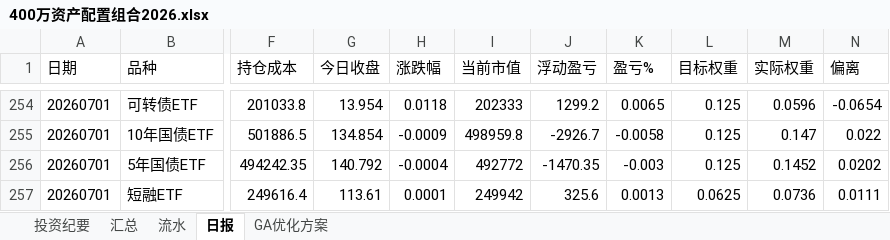
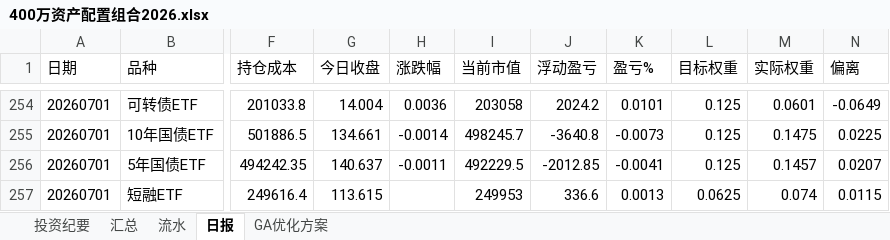
Before and after one commit to wj009-sys/cc-data, an Excel workbook: 400万资产配置组合2026.xlsx, sheet 日报, drawn as a sheet; only a part is shown, gaps mark what is left out; values as stored, in another font and other column widths than the file's, no borders; the diff covers the shown part only; the diff names each change by its address in the sheet, - before the commit and + after, or states it on an @@ line.

```diff
--- a/400万资产配置组合2026.xlsx (sheet 日报)
+++ b/400万资产配置组合2026.xlsx (sheet 日报)
-G254 (今日收盘): 13.954
+G254 (今日收盘): 14.004
-H254 (涨跌幅): 0.0118
+H254 (涨跌幅): 0.0036
-I254 (当前市值): 202333
+I254 (当前市值): 203058
-J254 (浮动盈亏): 1299.2
+J254 (浮动盈亏): 2024.2
-K254 (盈亏%): 0.0065
+K254 (盈亏%): 0.0101
-M254 (实际权重): 0.0596
+M254 (实际权重): 0.0601
-N254 (偏离): -0.0654
+N254 (偏离): -0.0649
-G255 (今日收盘): 134.854
+G255 (今日收盘): 134.661
-H255 (涨跌幅): -0.0009
+H255 (涨跌幅): -0.0014
-I255 (当前市值): 498959.8
+I255 (当前市值): 498245.7
-J255 (浮动盈亏): -2926.7
+J255 (浮动盈亏): -3640.8
-K255 (盈亏%): -0.0058
+K255 (盈亏%): -0.0073
-M255 (实际权重): 0.147
+M255 (实际权重): 0.1475
-N255 (偏离): 0.022
+N255 (偏离): 0.0225
-G256 (今日收盘): 140.792
+G256 (今日收盘): 140.637
-H256 (涨跌幅): -0.0004
+H256 (涨跌幅): -0.0011
-I256 (当前市值): 492772
+I256 (当前市值): 492229.5
-J256 (浮动盈亏): -1470.35
+J256 (浮动盈亏): -2012.85
-K256 (盈亏%): -0.003
+K256 (盈亏%): -0.0041
-M256 (实际权重): 0.1452
+M256 (实际权重): 0.1457
-N256 (偏离): 0.0202
+N256 (偏离): 0.0207
-G257 (今日收盘): 113.61
+G257 (今日收盘): 113.615
-H257 (涨跌幅): 0.0001
+H257 (涨跌幅): (empty)
-I257 (当前市值): 249942
+I257 (当前市值): 249953
-J257 (浮动盈亏): 325.6
+J257 (浮动盈亏): 336.6
-M257 (实际权重): 0.0736
+M257 (实际权重): 0.074
-N257 (偏离): 0.0111
+N257 (偏离): 0.0115
```
Also changed, not shown: 9 added rows and 36 edited cells elsewhere in this sheet, sheet 汇总, sheet 流水, sheet GA优化方案, 22 other files.
